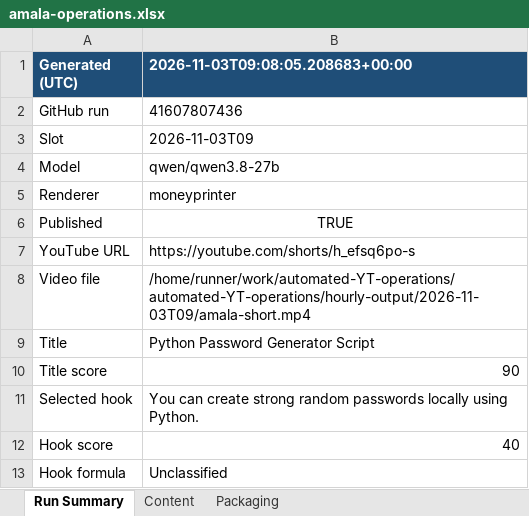
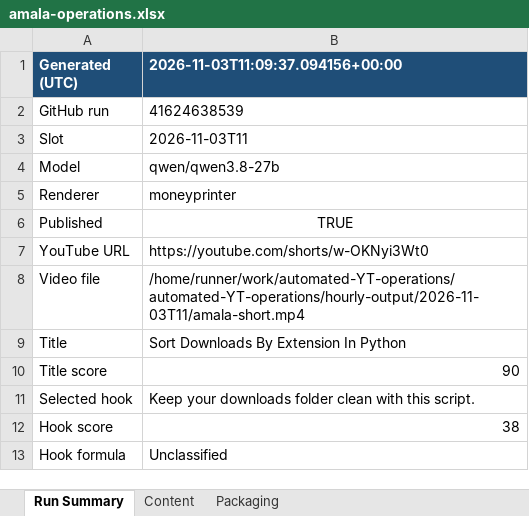
Before and after one commit to amalraj020-a11y/automated-YT-operations, an Excel workbook: reports/latest/amala-operations.xlsx, sheet Run Summary, drawn as a sheet; values as stored, in another font and other column widths than the file's, no borders; the diff names each change by its address in the sheet, - before the commit and + after, or states it on an @@ line.

```diff
--- a/reports/latest/amala-operations.xlsx (sheet Run Summary)
+++ b/reports/latest/amala-operations.xlsx (sheet Run Summary)
-B1: 2026-11-03T09:08:05.208683+00:00
+B1: 2026-11-03T11:09:37.094156+00:00
-B2 (2026-11-03T11:09:37.094156+00:00): 41607807436
+B2 (2026-11-03T11:09:37.094156+00:00): 41624638539
-B3 (2026-11-03T11:09:37.094156+00:00): 2026-11-03T09
+B3 (2026-11-03T11:09:37.094156+00:00): 2026-11-03T11
-B7 (2026-11-03T11:09:37.094156+00:00): https://youtube.com/shorts/h_efsq6po-s
+B7 (2026-11-03T11:09:37.094156+00:00): https://youtube.com/shorts/w-OKNyi3Wt0
-B8 (2026-11-03T11:09:37.094156+00:00): /home/runner/work/automated-YT-operations/automated-YT-operations/hourly-output/2026-11-03T09/amala-short.mp4
+B8 (2026-11-03T11:09:37.094156+00:00): /home/runner/work/automated-YT-operations/automated-YT-operations/hourly-output/2026-11-03T11/amala-short.mp4
-B9 (2026-11-03T11:09:37.094156+00:00): Python Password Generator Script
+B9 (2026-11-03T11:09:37.094156+00:00): Sort Downloads By Extension In Python
-B11 (2026-11-03T11:09:37.094156+00:00): You can create strong random passwords locally using Python.
+B11 (2026-11-03T11:09:37.094156+00:00): Keep your downloads folder clean with this script.
-B12 (2026-11-03T11:09:37.094156+00:00): 40
+B12 (2026-11-03T11:09:37.094156+00:00): 38
```
Also changed, not shown: sheet Content, sheet Packaging.
